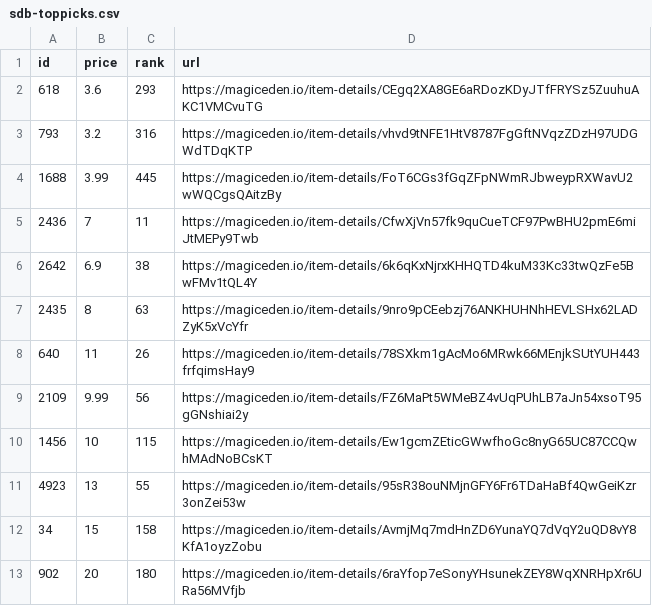
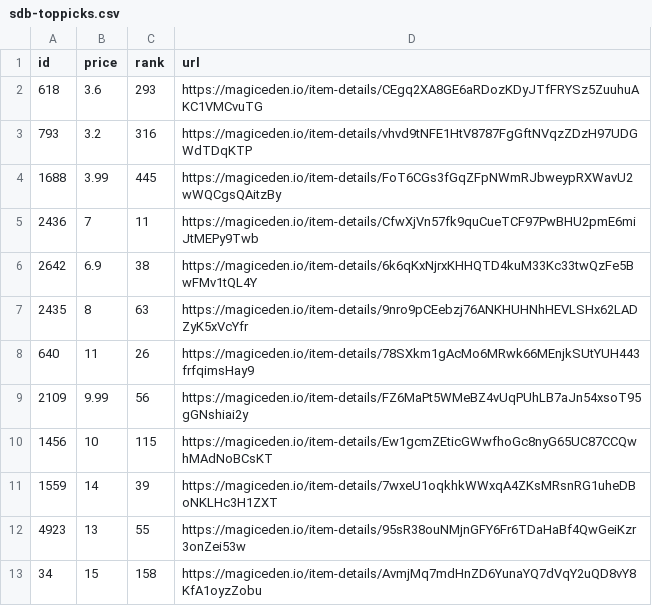
Before and after one commit to braposo/sdb-monitor, a CSV file: sdb-toppicks.csv, drawn as a sheet; removed rows and columns are numbered as before the commit, all else as after; the diff names each change by its address in the sheet, - before the commit and + after, or states it on an @@ line.

Commit message:
Flat: latest data (2021-11-05T16:58:07.267Z) {   "date": "2021-11-05T16:58:07.267Z",   "files": [     {       "name": "sdb-data.csv",       "deltaBytes": 0,       "source": "https://api-mainnet.magiceden.io/rpc/getListedNFTsByQuery?q=%7B%22%24match%22%3A%7B%22collectionSymbol%22%3A%22solana_droid_business%22%7D%2C%22%24sort%22%3A%7B%22takerAmount%22%3A1%2C%22createdAt%22%3A-1%7D%2C%22%24skip%22%3A0%2C%22%24limit%22%3A5000%7D"     },     {       "name": "sdb-toppicks.csv",       "deltaBytes": 0,       "source": "https://api-mainnet.magiceden.io/rpc/getListedNFTsByQuery?q=%7B%22%24match%22%3A%7B%22collectionSymbol%22%3A%22solana_droid_business%22%7D%2C%22%24sort%22%3A%7B%22takerAmount%22%3A1%2C%22createdAt%22%3A-1%7D%2C%22%24skip%22%3A0%2C%22%24limit%22%3A5000%7D"     },     {       "name": "zzz/sdb-data.json",       "deltaBytes": 24,       "source": "https://api-mainnet.magiceden.io/rpc/getListedNFTsByQuery?q=%7B%22%24match%22%3A%7B%22collectionSymbol%22%3A%22solana_droid_business%22%7D%2C%22%24sort%22%3A%7B%22takerAmount%22%3A1%2C%22createdAt%22%3A-1%7D%2C%22%24skip%22%3A0%2C%22%24limit%22%3A5000%7D"     }   ] }

```diff
--- a/sdb-toppicks.csv
+++ b/sdb-toppicks.csv
+row 11: 1559 | 14 | 39 | https://magiceden.io/item-details/7wxeU1oqkhkWWxqA4ZKsMRsnRG1uheDBoNKLHc3H1ZXT
-row 13: 902 | 20 | 180 | https://magiceden.io/item-details/6raYfop7eSonyYHsunekZEY8WqXNRHpXr6URa56MVfjb
```
Also changed, not shown: sdb-data.csv, 1 other file.
